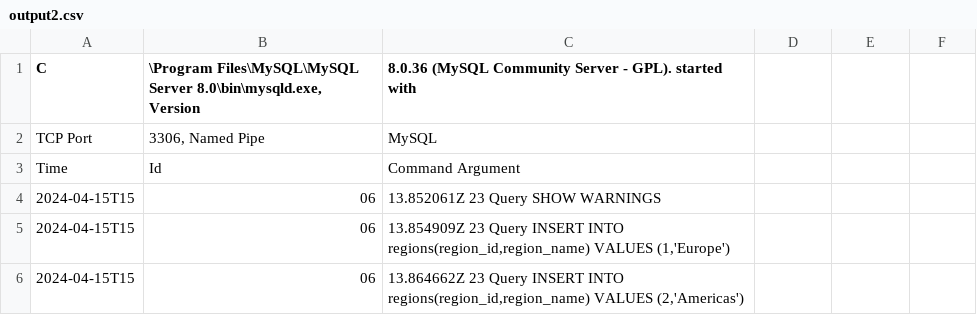
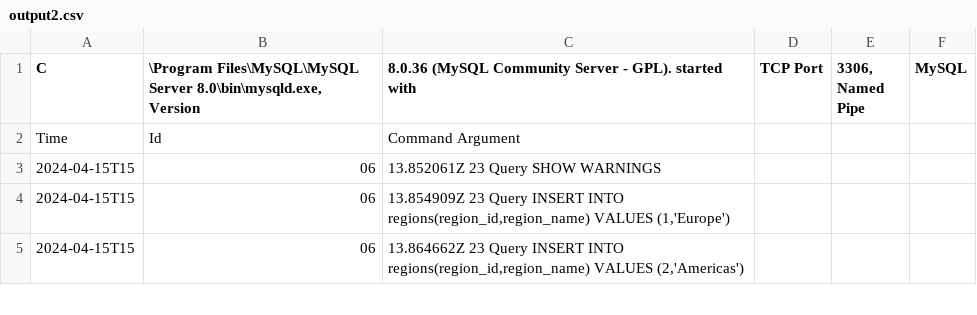
Before and after one commit to manvimahe/sql_1, a CSV file: output2.csv, drawn as a sheet; only a part is shown.

Commit message:
Update output2.csv

```diff
--- a/output2.csv
+++ b/output2.csv
@@ -1,3 +1,2 @@
-C,"\Program Files\MySQL\MySQL Server 8.0\bin\mysqld.exe, Version", 8.0.36 (MySQL Community Server - GPL). started with,
-TCP Port," 3306, Named Pipe", MySQL
+C,"\Program Files\MySQL\MySQL Server 8.0\bin\mysqld.exe, Version", 8.0.36 (MySQL Community Server - GPL). started with, TCP Port," 3306, Named Pipe", MySQL
 Time,           Id, Command    Argument
```
